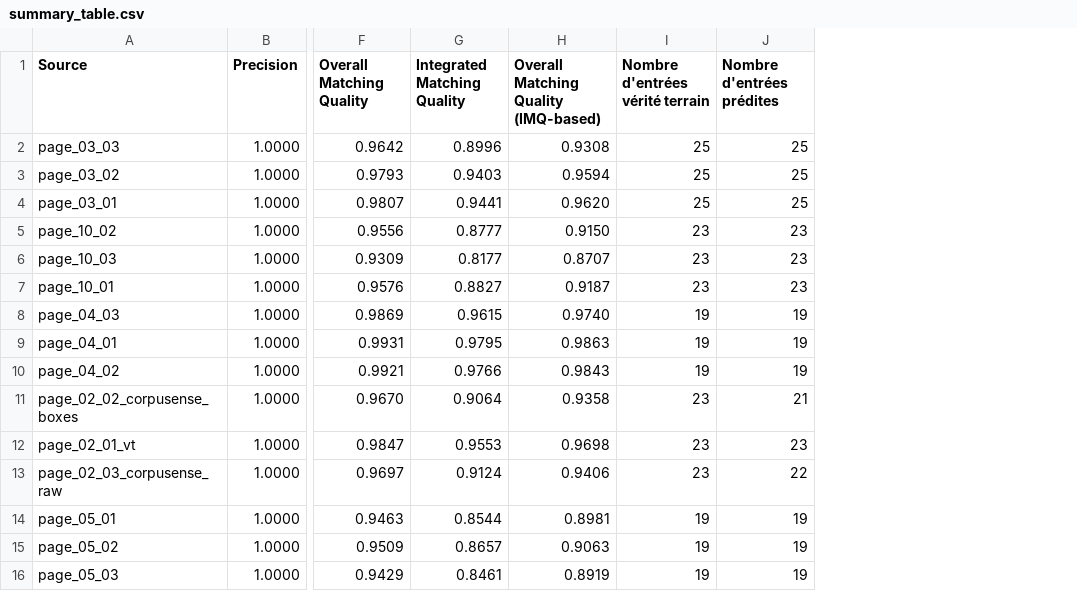
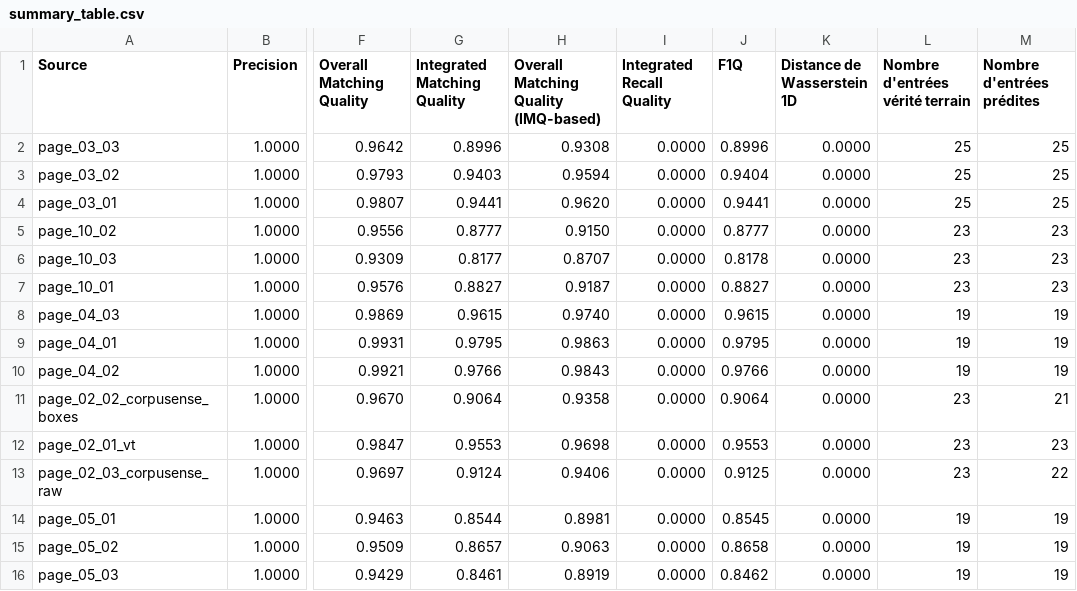
Before and after one commit to desireesdata/Evaluate-Structured-Output, a CSV file: evaluations/low/summary_table.csv, drawn as a sheet; only a part is shown, gaps mark what is left out; the diff names each change by its address in the sheet, - before the commit and + after, or states it on an @@ line.

```diff
--- a/evaluations/low/summary_table.csv
+++ b/evaluations/low/summary_table.csv
+column I (Integrated Recall Quality), rows 2-16: all 0.0000
+column J (F1Q), rows 2-16: 0.8996 | 0.9404 | 0.9441 | 0.8777 | 0.8178 | 0.8827 | 0.9615 | 0.9795 | 0.9766 | 0.9064 | 0.9553 | 0.9125 | 0.8545 | 0.8658 | 0.8462
+column K (Distance de Wasserstein 1D), rows 2-16: all 0.0000
```
Also changed, not shown: 17 other files.
